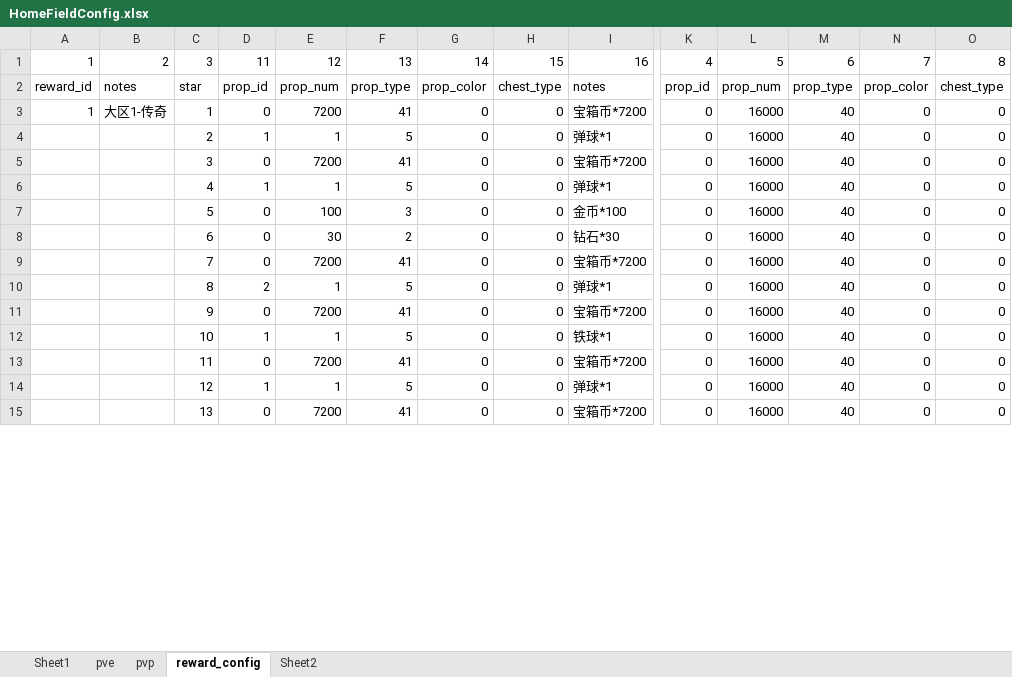
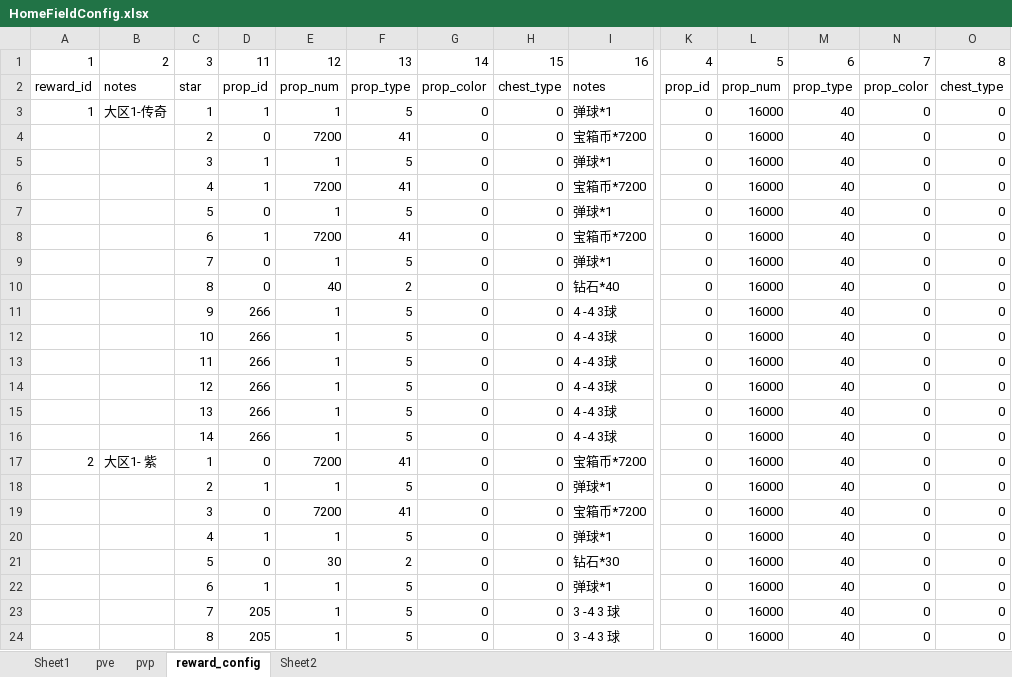
Before and after one commit to IntelHeartPrime/Gamedev_Tools, an Excel workbook: CourseCardSystem/HomeField/HomeFieldConfig.xlsx, sheet reward_config, drawn as a sheet; only a part is shown, gaps mark what is left out; values as stored, in another font and other column widths than the file's, no cell formats; charts and pictures not drawn; 1 other sheet too large or unreadable and not compared; removed rows and columns are numbered as before the commit, all else as after; rows hold the shown columns only; the diff covers the shown part only; the diff names each change by its address in the sheet, - before the commit and + after, or states it on an @@ line.

```diff
--- a/CourseCardSystem/HomeField/HomeFieldConfig.xlsx (sheet reward_config)
+++ b/CourseCardSystem/HomeField/HomeFieldConfig.xlsx (sheet reward_config)
-D3: 0
+D3: 1
-E3: 7200
+E3: 1
-F3: 41
+F3: 5
-I3: 宝箱币*7200
+I3: 弹球*1
+row 4:  |  | 2 | 0 | 7200 | 41 | 0 | 0 | 宝箱币*7200 | 0 | 16000 | 40 | 0 | 0
+row 5:  |  | 3 | 1 | 1 | 5 | 0 | 0 | 弹球*1 | 0 | 16000 | 40 | 0 | 0
+row 6:  |  | 4 | 1 | 7200 | 41 | 0 | 0 | 宝箱币*7200 | 0 | 16000 | 40 | 0 | 0
+row 7:  |  | 5 | 0 | 1 | 5 | 0 | 0 | 弹球*1 | 0 | 16000 | 40 | 0 | 0
+row 8:  |  | 6 | 1 | 7200 | 41 | 0 | 0 | 宝箱币*7200 | 0 | 16000 | 40 | 0 | 0
+row 9:  |  | 7 | 0 | 1 | 5 | 0 | 0 | 弹球*1 | 0 | 16000 | 40 | 0 | 0
+row 10:  |  | 8 | 0 | 40 | 2 | 0 | 0 | 钻石*40 | 0 | 16000 | 40 | 0 | 0
+row 11:  |  | 9 | 266 | 1 | 5 | 0 | 0 | 4 -4 3球 | 0 | 16000 | 40 | 0 | 0
+row 12:  |  | 10 | 266 | 1 | 5 | 0 | 0 | 4 -4 3球 | 0 | 16000 | 40 | 0 | 0
+row 13:  |  | 11 | 266 | 1 | 5 | 0 | 0 | 4 -4 3球 | 0 | 16000 | 40 | 0 | 0
+row 14:  |  | 12 | 266 | 1 | 5 | 0 | 0 | 4 -4 3球 | 0 | 16000 | 40 | 0 | 0
+row 15:  |  | 13 | 266 | 1 | 5 | 0 | 0 | 4 -4 3球 | 0 | 16000 | 40 | 0 | 0
+row 16:  |  | 14 | 266 | 1 | 5 | 0 | 0 | 4 -4 3球 | 0 | 16000 | 40 | 0 | 0
-row 7:  |  | 5 | 0 | 100 | 3 | 0 | 0 | 金币*100 | 0 | 16000 | 40 | 0 | 0
-C21: 6
+C21: 5
-row 9:  |  | 7 | 0 | 7200 | 41 | 0 | 0 | 宝箱币*7200 | 0 | 16000 | 40 | 0 | 0
-C22: 8
+C22: 6
-D22: 2
+D22: 1
-row 11:  |  | 9 | 0 | 7200 | 41 | 0 | 0 | 宝箱币*7200 | 0 | 16000 | 40 | 0 | 0
-C23: 10
+C23: 7
-D23: 1
+D23: 205
-I23: 铁球*1
+I23: 3 -4 3 球
-row 13:  |  | 11 | 0 | 7200 | 41 | 0 | 0 | 宝箱币*7200 | 0 | 16000 | 40 | 0 | 0
-C24: 12
+C24: 8
-D24: 1
+D24: 205
-I24: 弹球*1
+I24: 3 -4 3 球
-row 15:  |  | 13 | 0 | 7200 | 41 | 0 | 0 | 宝箱币*7200 | 0 | 16000 | 40 | 0 | 0
```
Also changed, not shown: 48 added rows, 56 removed rows, 2 moved rows and 201 edited cells elsewhere in this sheet, sheet Sheet1, cell formats, CourseCardSystem/CourseCardFramework/SimulatorRead.xlsx, CourseCardSystem/Group/CourseCardGroupConfig.xlsx, 8 other files.
